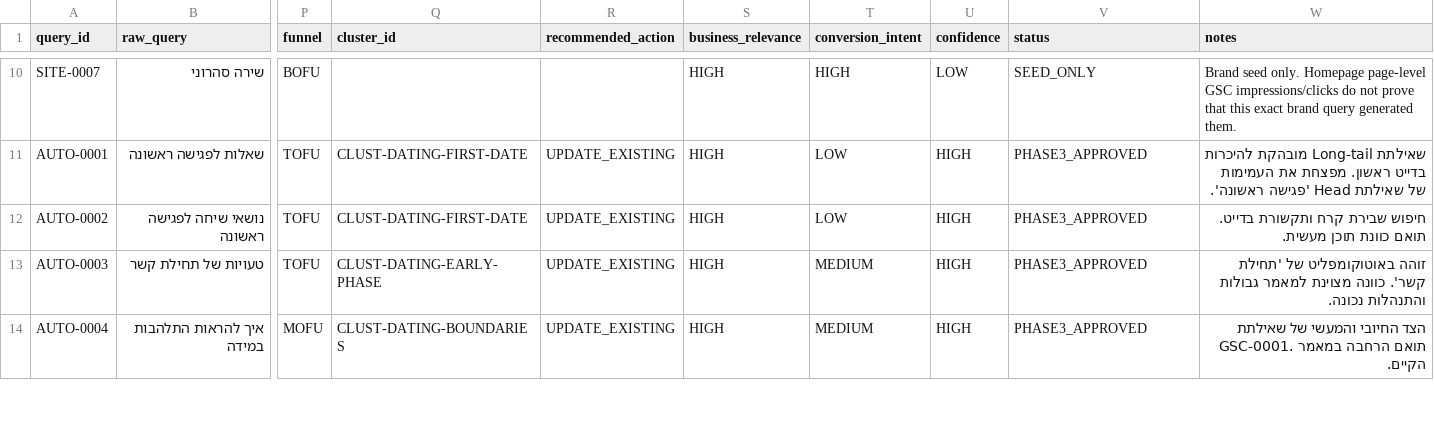
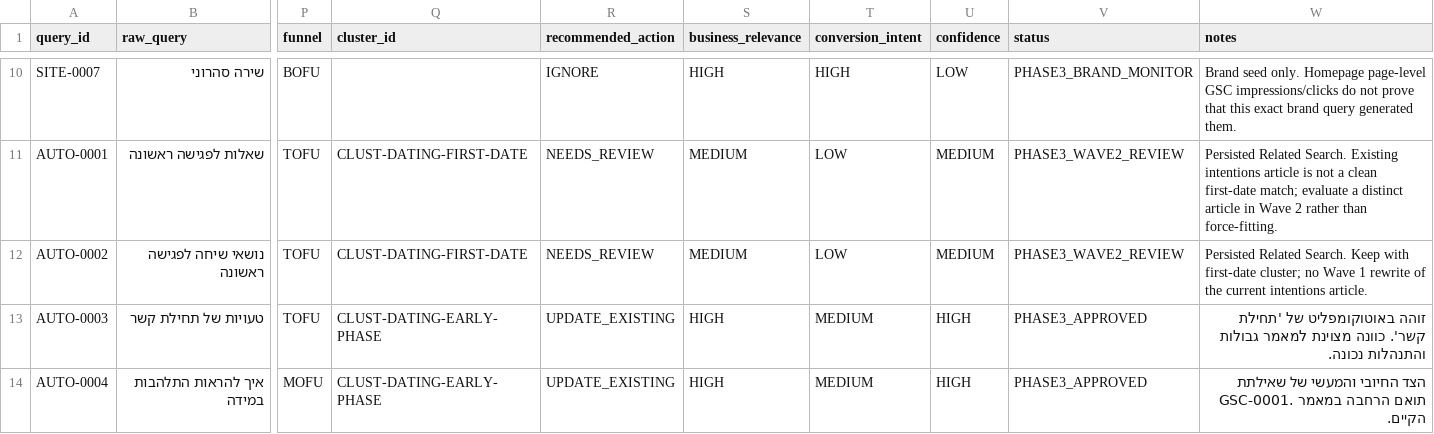
Before and after one commit to yanivsa/kesher-website, a CSV file: research/search-intelligence/keyword-master.csv, drawn as a sheet; only a part is shown, gaps mark what is left out; the diff covers the shown part only; the diff names each change by its address in the sheet, - before the commit and + after, or states it on an @@ line.

Commit message:
fix(seo): align keyword master with phase 3 QA

```diff
--- a/research/search-intelligence/keyword-master.csv
+++ b/research/search-intelligence/keyword-master.csv
-R10 (recommended_action): (empty)
+R10 (recommended_action): IGNORE
-V10 (status): SEED_ONLY
+V10 (status): PHASE3_BRAND_MONITOR
-R11:R12 (recommended_action): UPDATE_EXISTING
+R11:R12 (recommended_action): NEEDS_REVIEW
-S11:S12 (business_relevance): HIGH
+S11:S12 (business_relevance): MEDIUM
-U11:U12 (confidence): HIGH
+U11:U12 (confidence): MEDIUM
-V11:V12 (status): PHASE3_APPROVED
+V11:V12 (status): PHASE3_WAVE2_REVIEW
-W11 (notes): שאילתת Long-tail מובהקת להיכרות בדייט ראשון. מפצחת את העמימות של שאילתת Head 'פגישה ראשונה'.
+W11 (notes): Persisted Related Search. Existing intentions article is not a clean first-date match; evaluate a distinct article in Wave 2 rather than force-fitting.
-W12 (notes): חיפוש שבירת קרח ותקשורת בדייט. תואם כוונת תוכן מעשית.
+W12 (notes): Persisted Related Search. Keep with first-date cluster; no Wave 1 rewrite of the current intentions article.
-Q14 (cluster_id): CLUST-DATING-BOUNDARIES
+Q14 (cluster_id): CLUST-DATING-EARLY-PHASE
```
Also changed, not shown: 55 edited cells elsewhere in this file.
